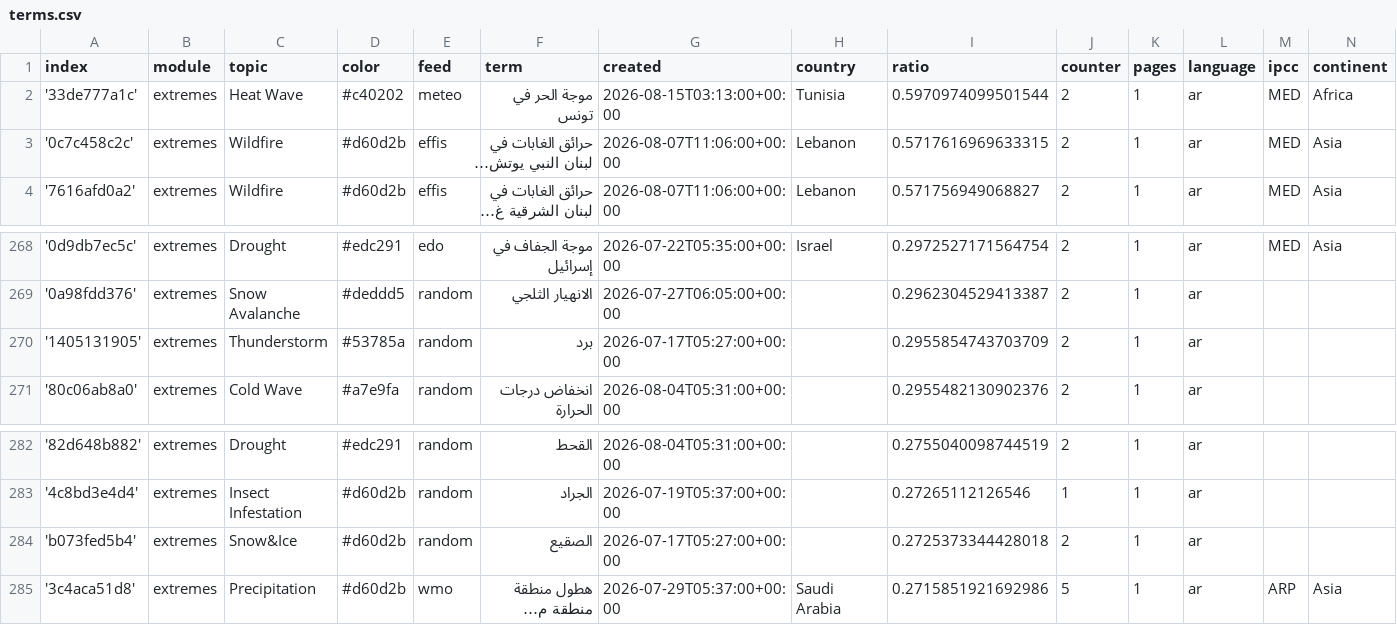
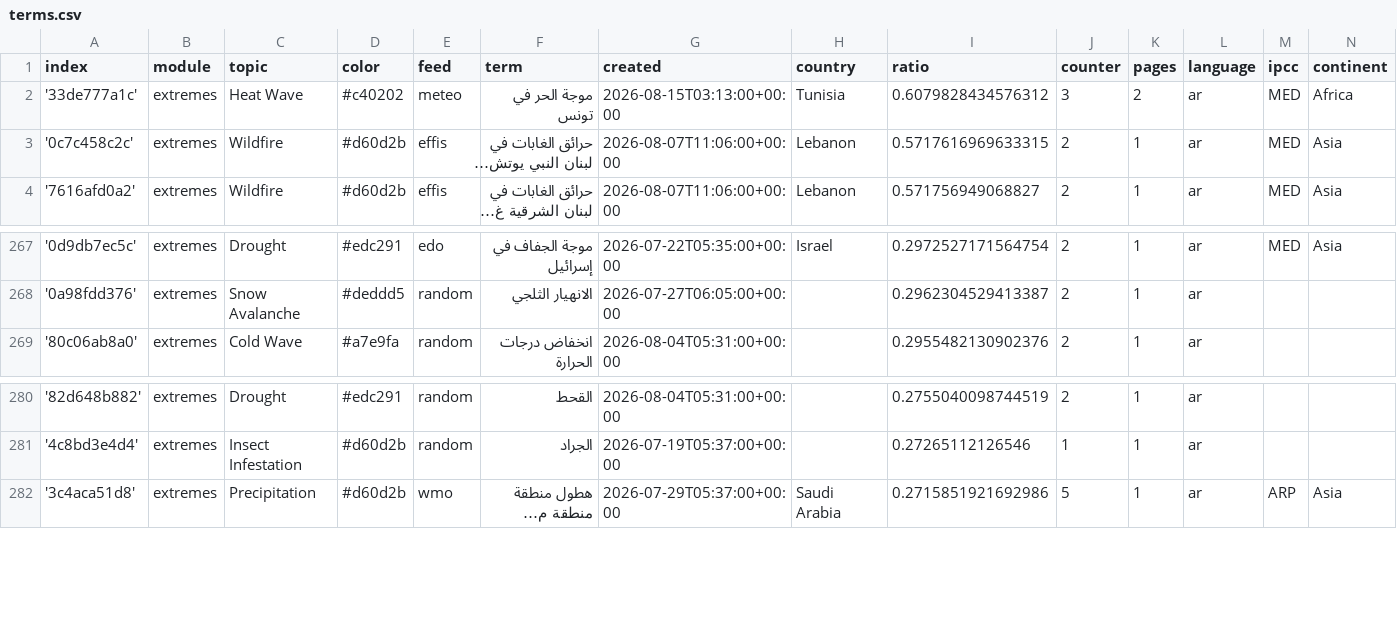
Before and after one commit to MarcoL95-News25/ArabianExtremes, a CSV file: terms.csv, drawn as a sheet; only a part is shown, gaps mark what is left out; long unchanged cells end in …; the diff covers the shown part only; the diff names each change by its address in the sheet, - before the commit and + after, or states it on an @@ line.

```diff
--- a/terms.csv
+++ b/terms.csv
-I2 (ratio): 0.5970974099501544
+I2 (ratio): 0.6079828434576312
-J2 (counter): 2
+J2 (counter): 3
-K2 (pages): 1
+K2 (pages): 2
-row 270: '1405131905' | extremes | Thunderstorm | #53785a | random | برد | 2026-07-17T05:27:00+00:00 |  | 0.2955854743703709 | 2 | 1 | ar
-row 284: 'b073fed5b4' | extremes | Snow&Ice | #d60d2b | random | الصقيع | 2026-07-17T05:27:00+00:00 |  | 0.2725373344428018 | 2 | 1 | ar
```
Also changed, not shown: 7 removed rows elsewhere in this file.
